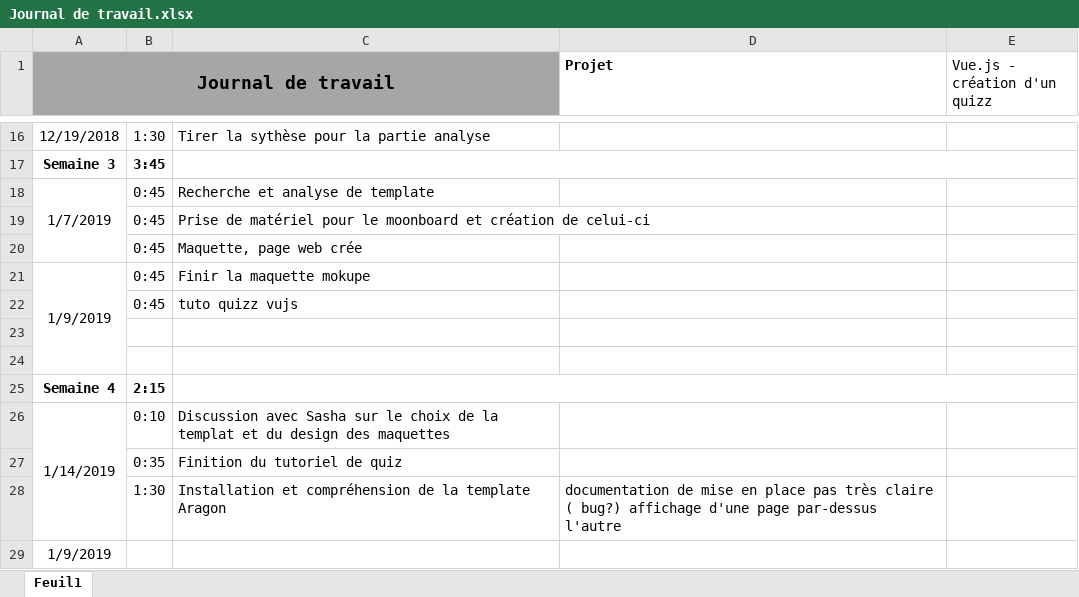
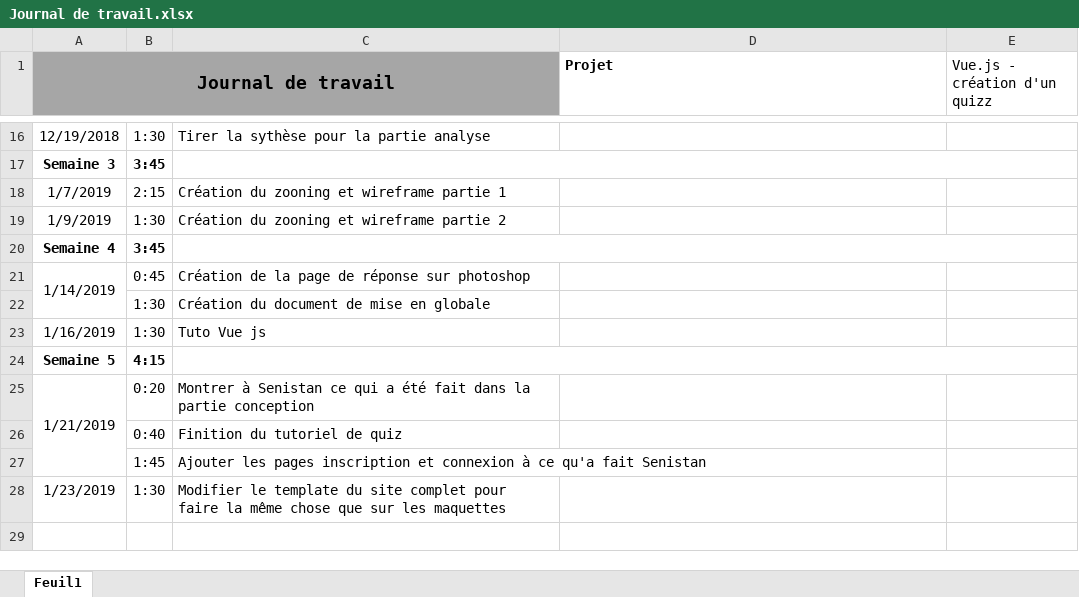
Before and after one commit to Seni-J/quelquiz, an Excel workbook: Documentation/Journal de travail.xlsx, sheet Feuil1, drawn as a sheet; only a part is shown, gaps mark what is left out; values as stored, in another font and other column widths than the file's, no borders; removed rows and columns are numbered as before the commit, all else as after; the diff names each change by its address in the sheet, - before the commit and + after, or states it on an @@ line.

Commit message:
Journal de travail à jour

```diff
--- a/Documentation/Journal de travail.xlsx (sheet Feuil1)
+++ b/Documentation/Journal de travail.xlsx (sheet Feuil1)
-A18:A20 merged
-B18: 0:45
+B18: 2:15
-C18: Recherche et analyse de template
+C18: Création du zooning et wireframe partie 1
-row 19:  | 0:45 | Prise de matériel pour le moonboard et création de celui-ci
-row 20:  | 0:45 | Maquette, page web crée
-A21:A24 merged
-B19: 0:45
+B19: 1:30
-C19: Finir la maquette mokupe
+C19: Création du zooning et wireframe partie 2
-row 22:  | 0:45 | tuto quizz vujs
-row 23: (empty)
-row 24: (empty)
-B20: 2:15
+B20: 3:45
-A26:A28 merged
+A21:A22 merged
-B21: 0:10
+B21: 0:45
-C21: Discussion avec Sasha sur le choix de la templat et du design des maquettes
+C21: Création de la page de réponse sur photoshop
+row 22:  | 1:30 | Création du document de mise en globale
+row 23: 1/16/2019 | 1:30 | Tuto Vue js
+row 24: Semaine 5 | 4:15
+row 25: 1/21/2019 | 0:20 | Montrer à Senistan ce qui a été fait dans la partie conception
-B26: 0:35
+B26: 0:40
-row 28:  | 1:30 | Installation et compréhension de la template Aragon | documentation de mise en place pas très claire ( bug?) affichage d'une page par-dessus l'autre
-row 29: 1/9/2019
+row 27:  | 1:45 | Ajouter les pages inscription et connexion à ce qu'a fait Senistan
+row 28: 1/23/2019 | 1:30 | Modifier le template du site complet pour faire la même chose que sur les maquettes
```
